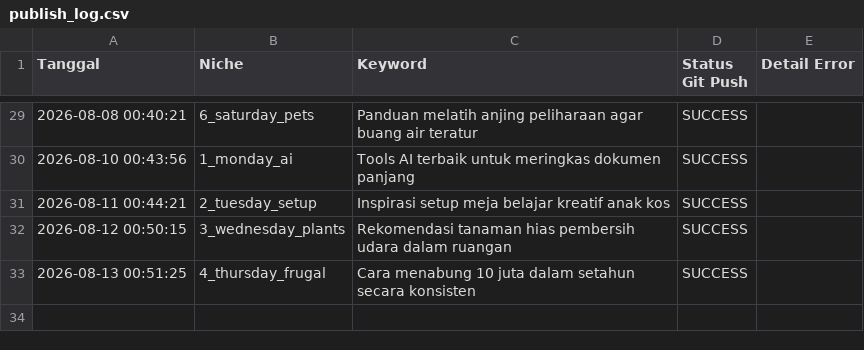
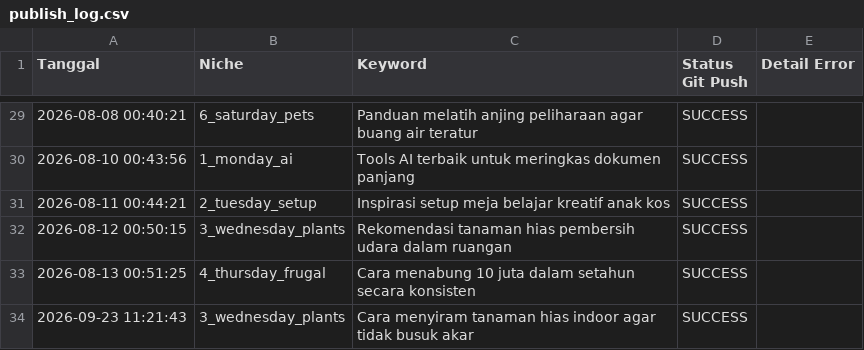
Before and after one commit to visualmulia/ALwrity, a CSV file: publish_log.csv, drawn as a sheet; only a part is shown, gaps mark what is left out; the diff names each change by its address in the sheet, - before the commit and + after, or states it on an @@ line.

```diff
--- a/publish_log.csv
+++ b/publish_log.csv
+row 34: 2026-09-23 11:21:43 | 3_wednesday_plants | Cara menyiram tanaman hias indoor agar tidak busuk akar | SUCCESS
```
Also changed, not shown: 1 other file.
